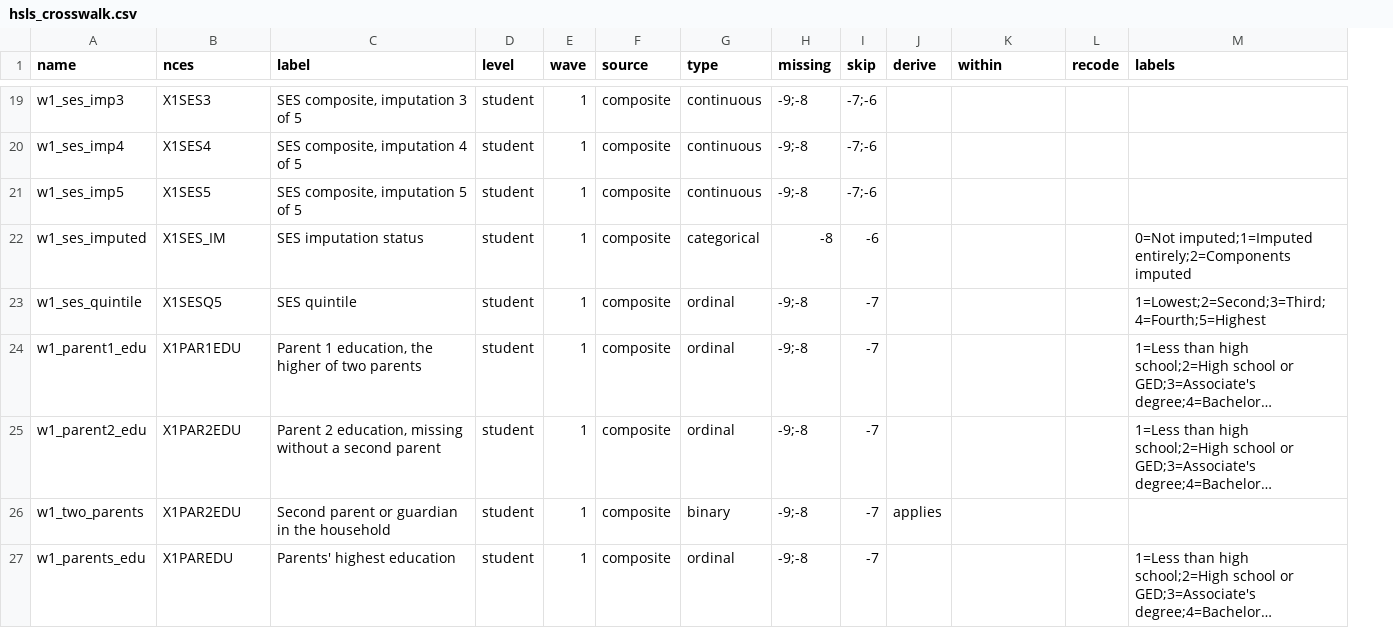
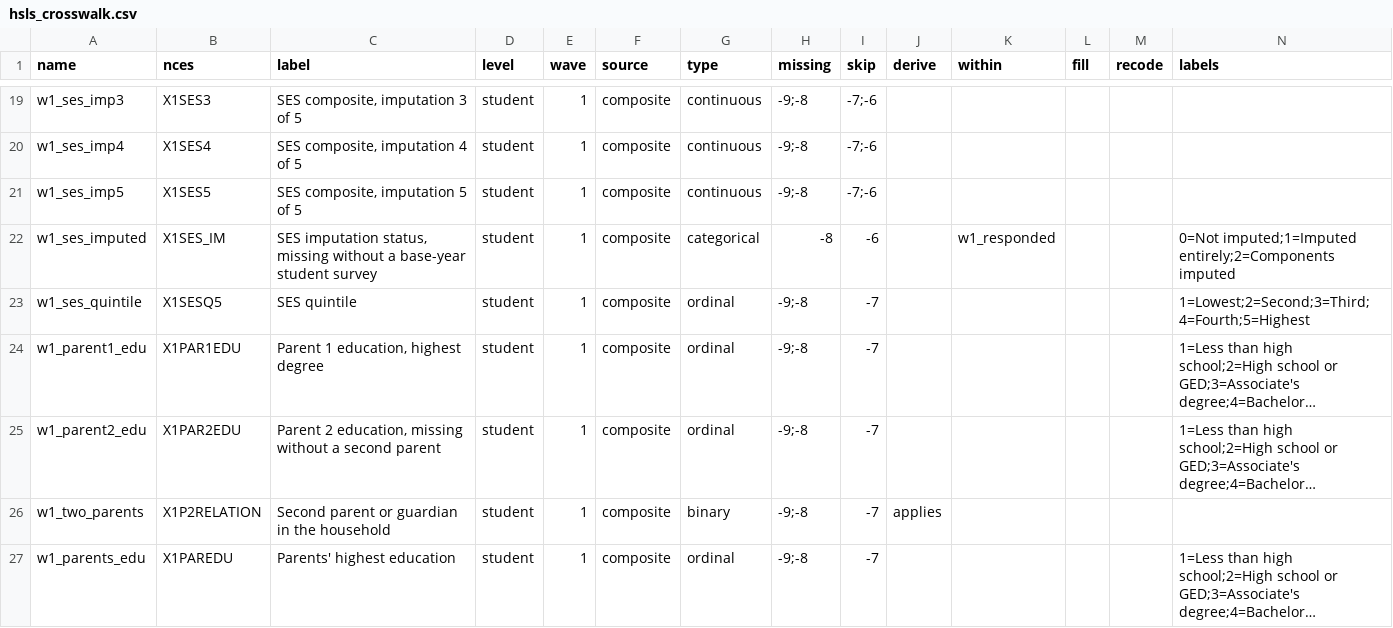
Before and after one commit to erikwestlund/bayesian-social-statistics-python, a CSV file: inputs/public/raw/hsls_crosswalk.csv, drawn as a sheet; only a part is shown, gaps mark what is left out; long unchanged cells end in …; the diff covers the shown part only; the diff names each change by its address in the sheet, - before the commit and + after, or states it on an @@ line.

Commit message:
feat: separate logical skips from nonresponse, add the codebook and NCES documentation
The crosswalk lists each variable's nonresponse and logical-skip codes,
taken from the NCES value labels, and gains a fill column. Flags record
survey response, the math class gate, two-parent households, and whether
each parent has worked. The fetch step downloads the NCES documentation
PDFs, checks every download and extracted file, and leaves no partial
files. docs/codebook.md covers each cleaned variable; docs/missing-data.md
explains the reserve codes and the SES imputation.

```diff
--- a/inputs/public/raw/hsls_crosswalk.csv
+++ b/inputs/public/raw/hsls_crosswalk.csv
+column L (fill), empty
-C22 (label): SES imputation status
+C22 (label): SES imputation status, missing without a base-year student survey
-K22 (within): (empty)
+K22 (within): w1_responded
-C24 (label): Parent 1 education, the higher of two parents
+C24 (label): Parent 1 education, highest degree
-B26 (nces): X1PAR2EDU
+B26 (nces): X1P2RELATION
```
Also changed, not shown: 13 edited cells elsewhere in this file, 7 other files.
